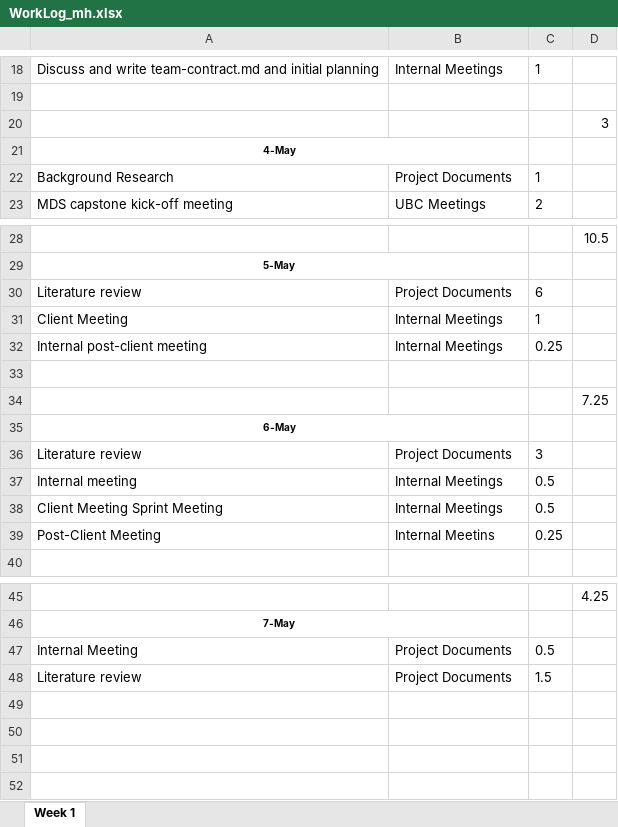
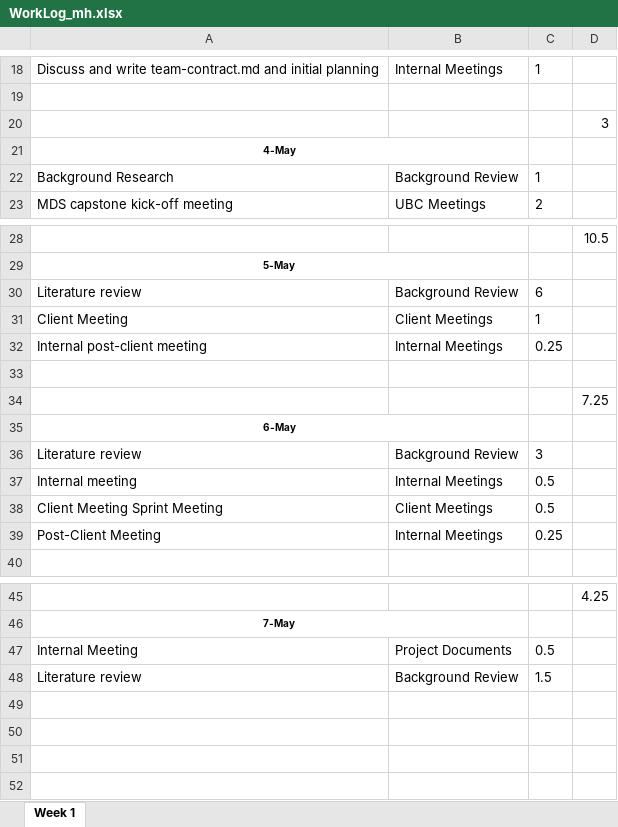
Before and after one commit to ubco-mds-2020-labs/w2020-data599-capstone-projects-ubc-udl, an Excel workbook: personal-logs/mitch-harris/WorkLog_mh.xlsx, sheet Week 1, drawn as a sheet; only a part is shown, gaps mark what is left out; values as stored, in another font and other column widths than the file's, no borders; conditional formats not drawn; the diff names each change by its address in the sheet, - before the commit and + after, or states it on an @@ line.

Commit message:
fix typos

```diff
--- a/personal-logs/mitch-harris/WorkLog_mh.xlsx (sheet Week 1)
+++ b/personal-logs/mitch-harris/WorkLog_mh.xlsx (sheet Week 1)
-B22: Project Documents
+B22: Background Review
-B30: Project Documents
+B30: Background Review
-B31: Internal Meetings
+B31: Client Meetings
-B36: Project Documents
+B36: Background Review
-B38: Internal Meetings
+B38: Client Meetings
-B39: Internal Meetins
+B39: Internal Meetings
-B48: Project Documents
+B48: Background Review
```
